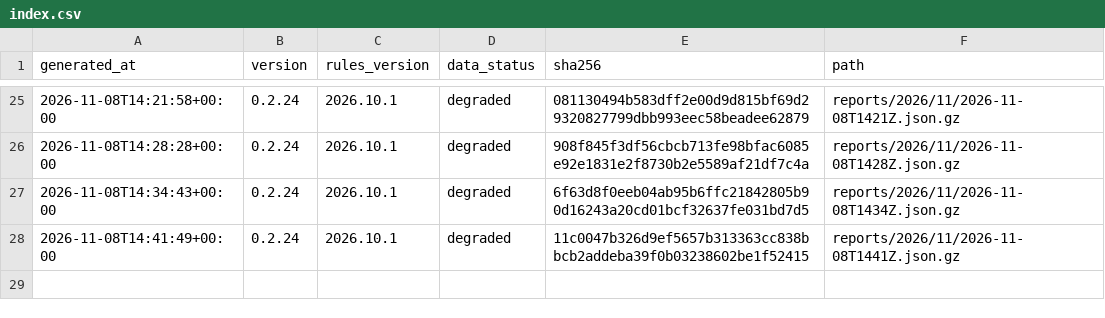
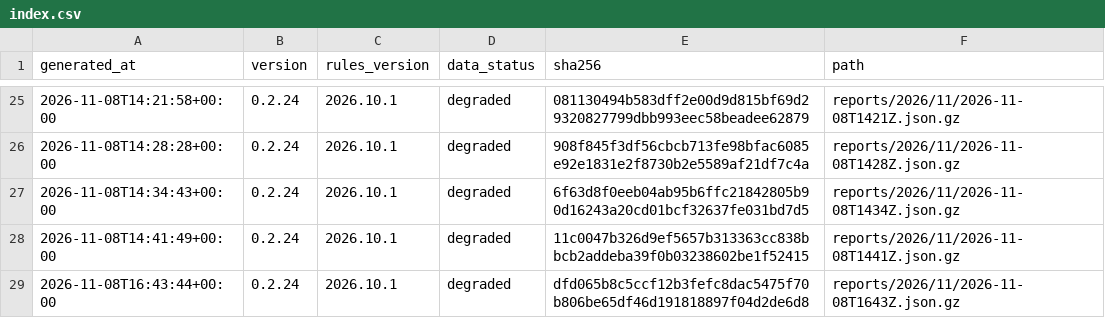
Before and after one commit to cssaritama/tsip-core, a CSV file: index.csv, drawn as a sheet; only a part is shown, gaps mark what is left out.

```diff
--- a/index.csv
+++ b/index.csv
@@ -28 +28,2 @@ generated_at,version,rules_version,data_status,sha256,path
 2026-11-08T14:41:49+00:00,0.2.24,2026.10.1,degraded,11c0047b326d9ef5657b313363cc838bbcb2addeba39f0b03238602be1f52415,reports/2026/11/2026-11-08T1441Z.json.gz
+2026-11-08T16:43:44+00:00,0.2.24,2026.10.1,degraded,dfd065b8c5ccf12b3fefc8dac5475f70b806be65df46d191818897f04d2de6d8,reports/2026/11/2026-11-08T1643Z.json.gz
```
Also changed, not shown: 1 other file.
